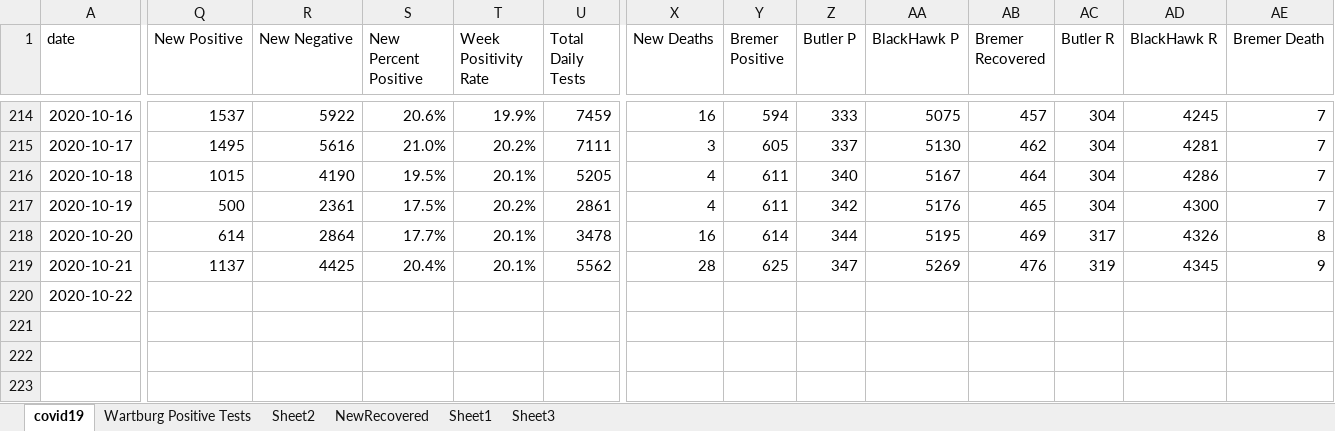
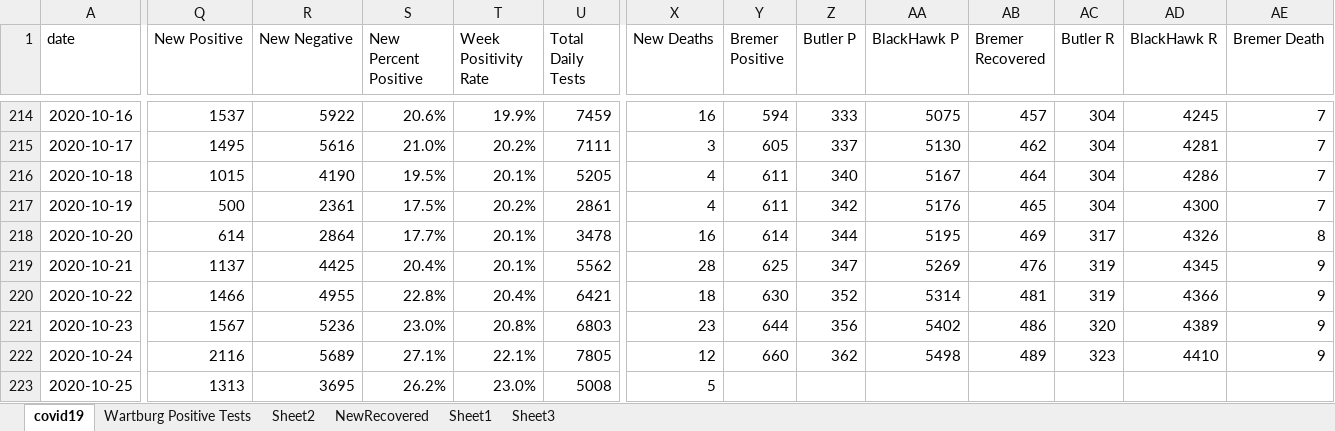
Before and after one commit to mbirgen/COVID19, an Excel workbook: covid19.xlsx, sheet covid19, drawn as a sheet; only a part is shown, gaps mark what is left out; values as stored, in another font and other column widths than the file's, no borders; rows hold the shown columns only; the diff covers the shown part only; the diff names each change by its address in the sheet, - before the commit and + after, or states it on an @@ line.

Commit message:
10-25-2020 Data

```diff
--- a/covid19.xlsx (sheet covid19)
+++ b/covid19.xlsx (sheet covid19)
-Q220 (New Positive): (empty)
+Q220 (New Positive): 1466
-R220 (New Negative): (empty)
+R220 (New Negative): 4955
-S220 (New Percent Positive): (empty)
+S220 (New Percent Positive): 22.8%
-T220 (Week Positivity Rate): (empty)
+T220 (Week Positivity Rate): 20.4%
-U220 (Total Daily Tests): (empty)
+U220 (Total Daily Tests): 6421
-X220 (New Deaths): (empty)
+X220 (New Deaths): 18
-Y220 (Bremer Positive): (empty)
+Y220 (Bremer Positive): 630
-Z220 (Butler P): (empty)
+Z220 (Butler P): 352
-AA220 (BlackHawk P): (empty)
+AA220 (BlackHawk P): 5314
-AB220 (Bremer Recovered): (empty)
+AB220 (Bremer Recovered): 481
-AC220 (Butler R): (empty)
+AC220 (Butler R): 319
-AD220 (BlackHawk R): (empty)
+AD220 (BlackHawk R): 4366
-AE220 (Bremer Death): (empty)
+AE220 (Bremer Death): 9
+row 221: 2020-10-23 | 1567 | 5236 | 23.0% | 20.8% | 6803 | 23 | 644 | 356 | 5402 | 486 | 320 | 4389 | 9
+row 222: 2020-10-24 | 2116 | 5689 | 27.1% | 22.1% | 7805 | 12 | 660 | 362 | 5498 | 489 | 323 | 4410 | 9
+row 223: 2020-10-25 | 1313 | 3695 | 26.2% | 23.0% | 5008 | 5
```
Also changed, not shown: 11 edited cells elsewhere in this sheet, sheet Wartburg Positive Tests, 18 other files.
